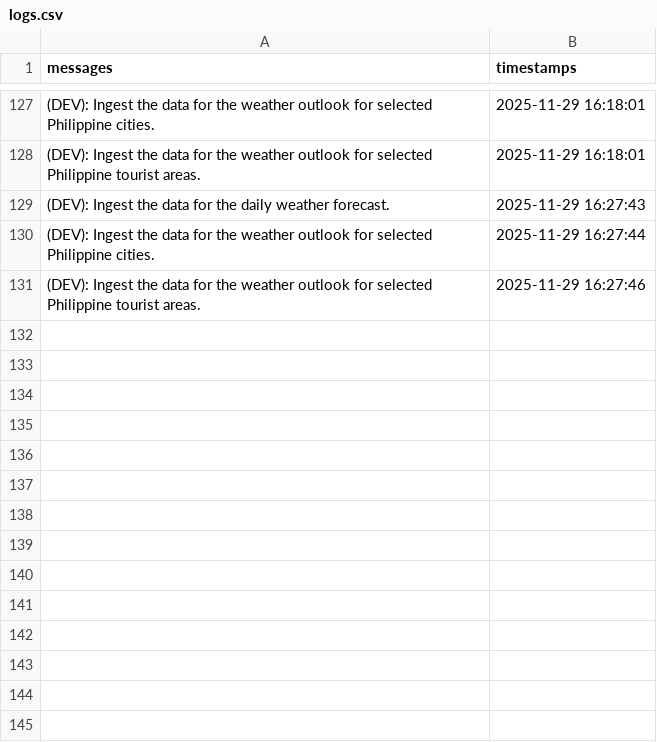
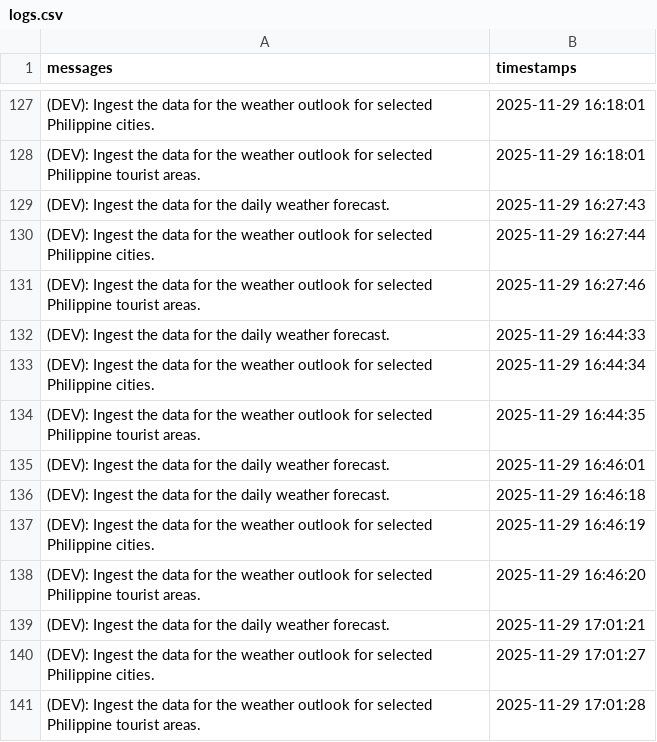
Before and after one commit to christianebacani/Pag-Asa_Weather_Data_Pipeline, a CSV file: src/logs/logs.csv, drawn as a sheet; only a part is shown, gaps mark what is left out.

Commit message:
Added new logs

```diff
--- a/src/logs/logs.csv
+++ b/src/logs/logs.csv
@@ -131 +131,11 @@ messages,timestamps
 (DEV): Ingest the data for the weather outlook for selected Philippine tourist areas.,2025-11-29 16:27:46
+(DEV): Ingest the data for the daily weather forecast.,2025-11-29 16:44:33
+(DEV): Ingest the data for the weather outlook for selected Philippine cities.,2025-11-29 16:44:34
+(DEV): Ingest the data for the weather outlook for selected Philippine tourist areas.,2025-11-29 16:44:35
+(DEV): Ingest the data for the daily weather forecast.,2025-11-29 16:46:01
+(DEV): Ingest the data for the daily weather forecast.,2025-11-29 16:46:18
+(DEV): Ingest the data for the weather outlook for selected Philippine cities.,2025-11-29 16:46:19
+(DEV): Ingest the data for the weather outlook for selected Philippine tourist areas.,2025-11-29 16:46:20
+(DEV): Ingest the data for the daily weather forecast.,2025-11-29 17:01:21
+(DEV): Ingest the data for the weather outlook for selected Philippine cities.,2025-11-29 17:01:27
+(DEV): Ingest the data for the weather outlook for selected Philippine tourist areas.,2025-11-29 17:01:28
```
